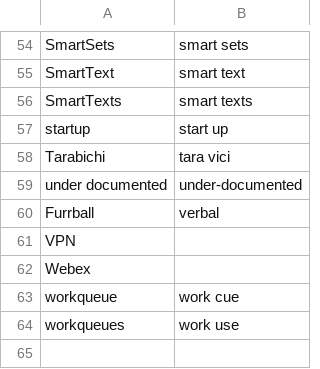
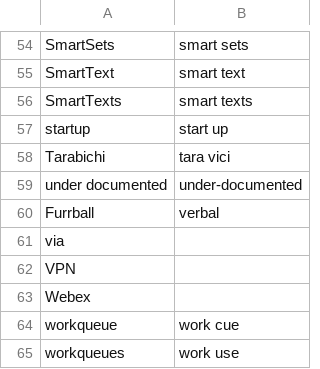
Before and after one commit to zmcgohan2/knausj_talon, a CSV file: settings/additional_words.csv, drawn as a sheet; only a part is shown, gaps mark what is left out.

Commit message:
Vocabulary.

```diff
--- a/settings/additional_words.csv
+++ b/settings/additional_words.csv
@@ -60,2 +60,3 @@ under documented,under-documented
 Furrball,verbal
+via
 VPN
```
